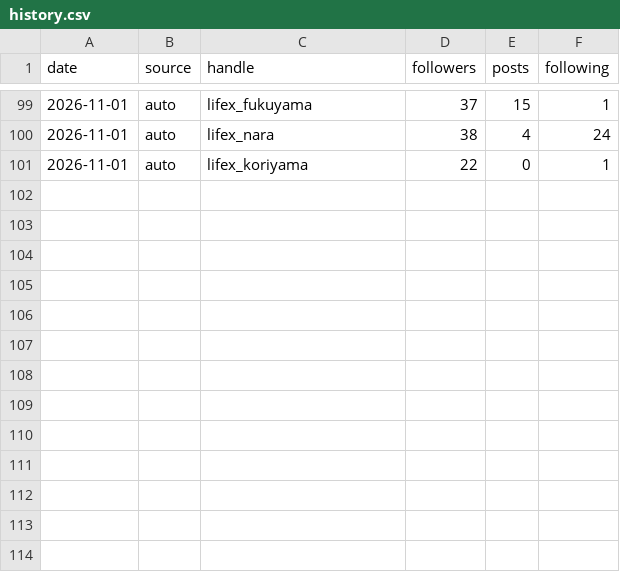
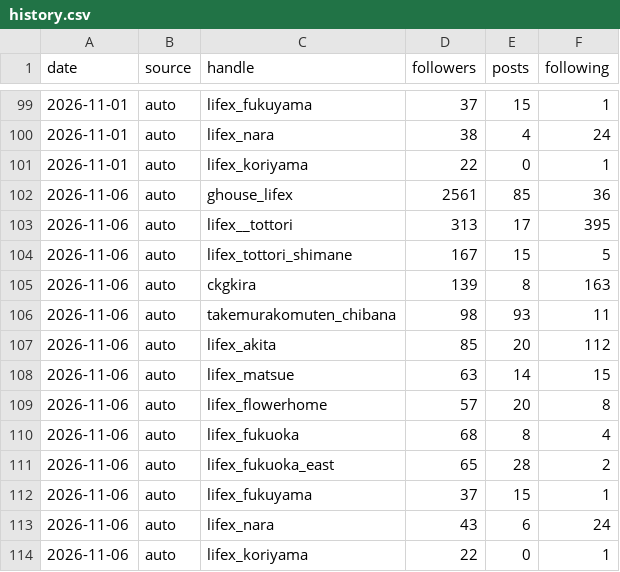
Before and after one commit to tokuda-k-sketch/lifex-public, a CSV file: insta-monitor/history.csv, drawn as a sheet; only a part is shown, gaps mark what is left out; the diff names each change by its address in the sheet, - before the commit and + after, or states it on an @@ line.

```diff
--- a/insta-monitor/history.csv
+++ b/insta-monitor/history.csv
+row 102: 2026-11-06 | auto | ghouse_lifex | 2561 | 85 | 36
+row 103: 2026-11-06 | auto | lifex__tottori | 313 | 17 | 395
+row 104: 2026-11-06 | auto | lifex_tottori_shimane | 167 | 15 | 5
+row 105: 2026-11-06 | auto | ckgkira | 139 | 8 | 163
+row 106: 2026-11-06 | auto | takemurakomuten_chibana | 98 | 93 | 11
+row 107: 2026-11-06 | auto | lifex_akita | 85 | 20 | 112
+row 108: 2026-11-06 | auto | lifex_matsue | 63 | 14 | 15
+row 109: 2026-11-06 | auto | lifex_flowerhome | 57 | 20 | 8
+row 110: 2026-11-06 | auto | lifex_fukuoka | 68 | 8 | 4
+row 111: 2026-11-06 | auto | lifex_fukuoka_east | 65 | 28 | 2
+row 112: 2026-11-06 | auto | lifex_fukuyama | 37 | 15 | 1
+row 113: 2026-11-06 | auto | lifex_nara | 43 | 6 | 24
+row 114: 2026-11-06 | auto | lifex_koriyama | 22 | 0 | 1
```
Also changed, not shown: 1 other file.
